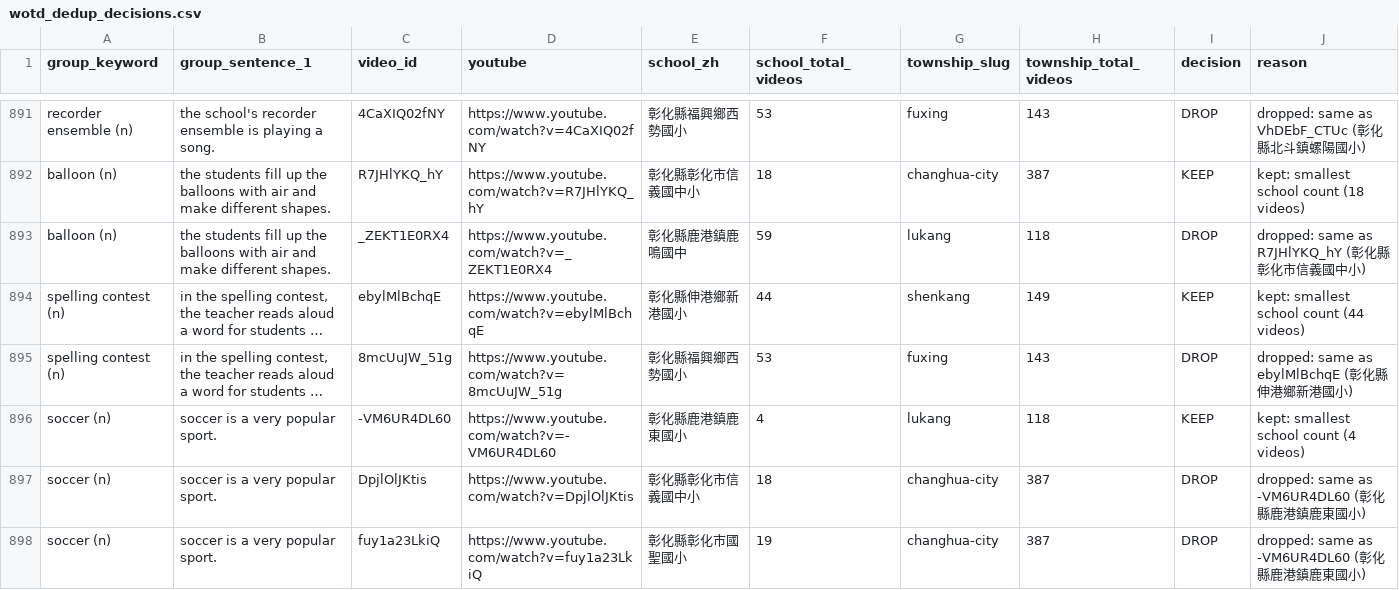
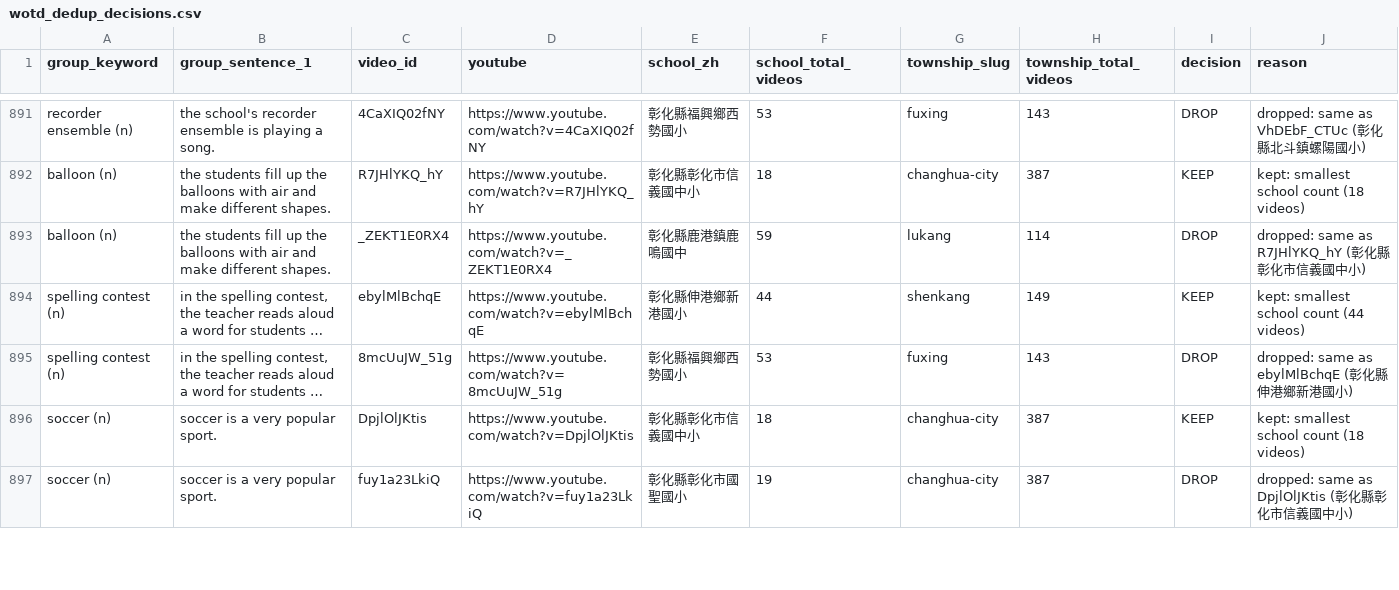
Before and after one commit to lukelin7429/changhua-bilingual, a CSV file: data/wotd_dedup_decisions.csv, drawn as a sheet; only a part is shown, gaps mark what is left out; long unchanged cells end in …; removed rows and columns are numbered as before the commit, all else as after; the diff covers the shown part only; the diff names each change by its address in the sheet, - before the commit and + after, or states it on an @@ line.

```diff
--- a/data/wotd_dedup_decisions.csv
+++ b/data/wotd_dedup_decisions.csv
-H893 (township_total_videos): 118
+H893 (township_total_videos): 114
-row 896: soccer (n) | soccer is a very popular sport. | -VM6UR4DL60 | https://www.youtube.com/watch?v=-VM6UR4DL60 | 彰化縣鹿港鎮鹿東國小 | 4 | lukang | 118 | KEEP | kept: smallest school count (4 videos)
-I896 (decision): DROP
+I896 (decision): KEEP
-J896 (reason): dropped: same as -VM6UR4DL60 (彰化縣鹿港鎮鹿東國小)
+J896 (reason): kept: smallest school count (18 videos)
-J897 (reason): dropped: same as -VM6UR4DL60 (彰化縣鹿港鎮鹿東國小)
+J897 (reason): dropped: same as DpjlOlJKtis (彰化縣彰化市信義國中小)
```
Also changed, not shown: 57 edited cells elsewhere in this file, data/wotd_missing_school.csv, data/wotd_new_videos.csv, 5 other files.
